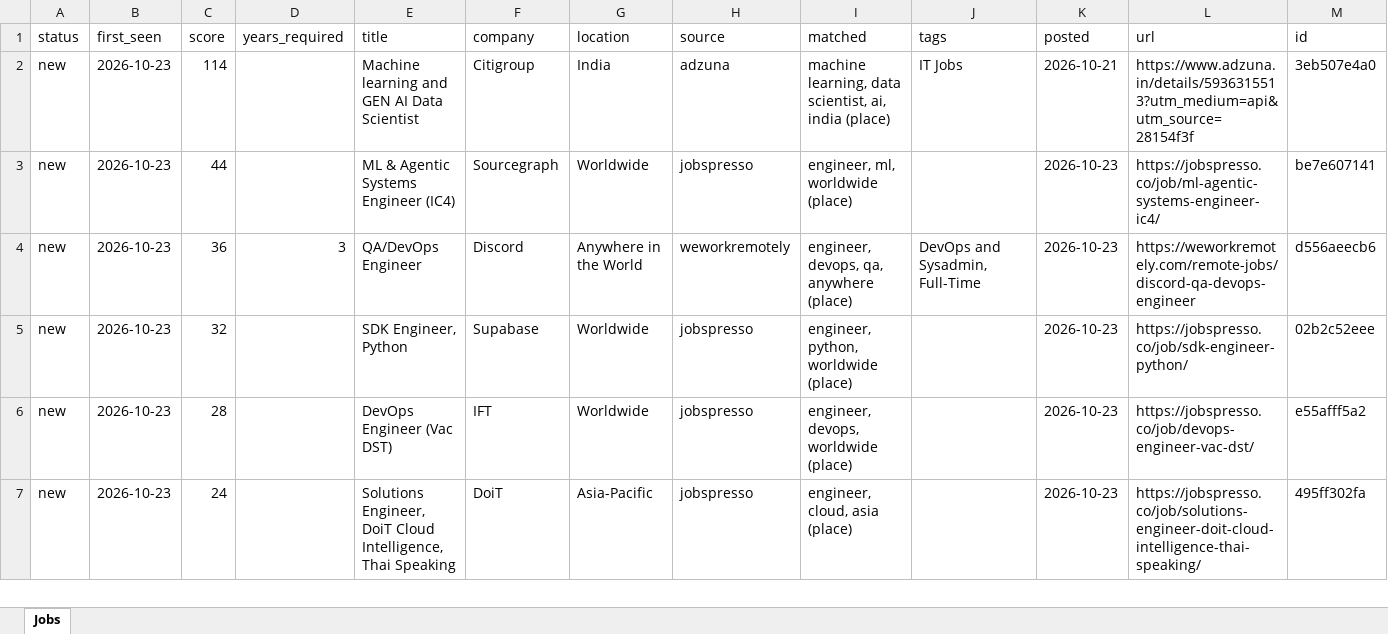
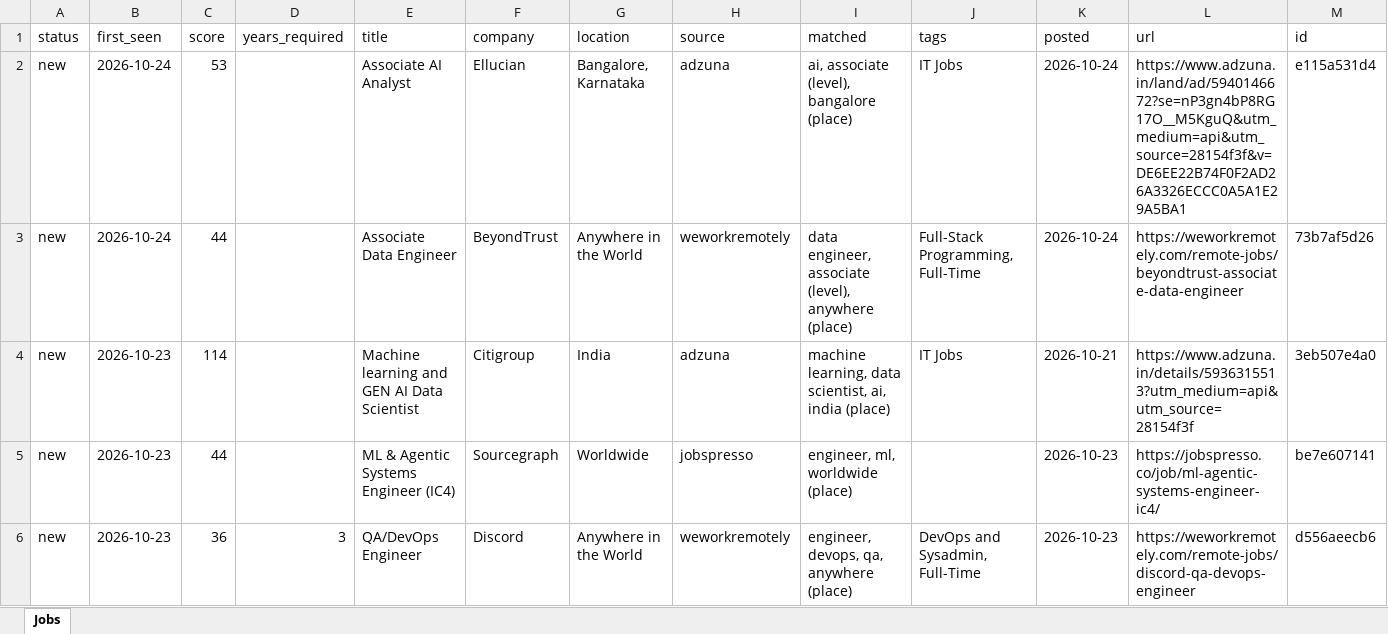
Before and after one commit to KrishnaVamshi31/jobradar, an Excel workbook: data/jobs.xlsx, sheet Jobs, drawn as a sheet; only a part is shown; the shorter side is filled out with more unchanged rows; values as stored, in another font and other column widths than the file's, no borders; the diff names each change by its address in the sheet, - before the commit and + after, or states it on an @@ line.

```diff
--- a/data/jobs.xlsx (sheet Jobs)
+++ b/data/jobs.xlsx (sheet Jobs)
+row 2: new | 2026-10-24 | 53 |  | Associate AI Analyst | Ellucian | Bangalore, Karnataka | adzuna | ai, associate (level), bangalore (place) | IT Jobs | 2026-10-24 | https://www.adzuna.in/land/ad/5940146672?se=nP3gn4bP8RG17O__M5KguQ&utm_medium=api&utm_source=28154f3f&v=DE6EE22B74F0F2AD26A3326ECCC0A5A1E29A5BA1 | e115a531d4
+row 3: new | 2026-10-24 | 44 |  | Associate Data Engineer | BeyondTrust | Anywhere in the World | weworkremotely | data engineer, associate (level), anywhere (place) | Full-Stack Programming, Full-Time | 2026-10-24 | https://weworkremotely.com/remote-jobs/beyondtrust-associate-data-engineer | 73b7af5d26
```
Also changed, not shown: 1 other file.
